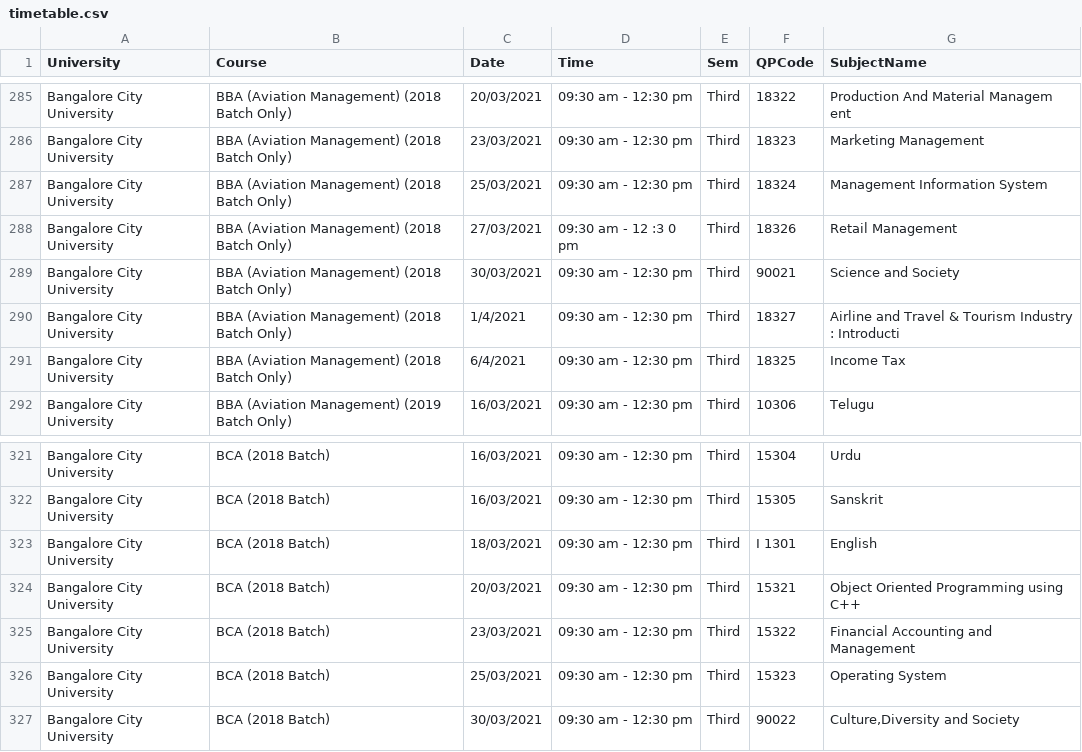
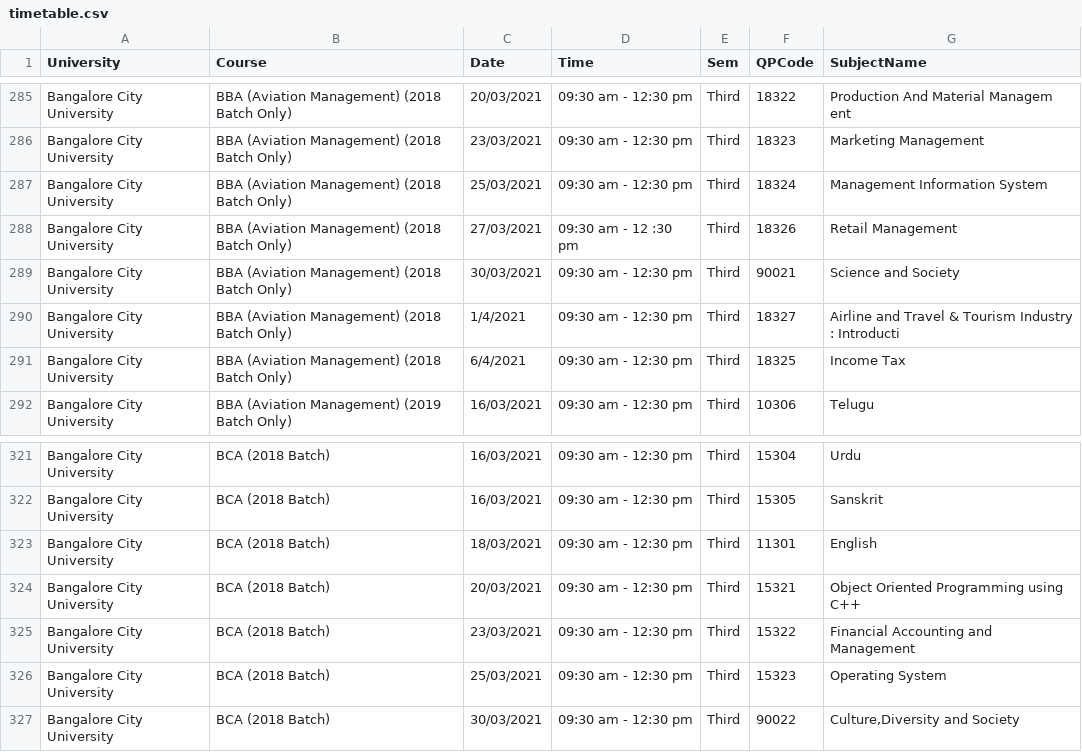
Before and after one commit to varundeva/bustudymate-timetable-telegram-bot, a CSV file: timetable.csv, drawn as a sheet; only a part is shown, gaps mark what is left out; the diff covers the shown part only.

```diff
--- a/timetable.csv
+++ b/timetable.csv
@@ -287,3 +287,3 @@ Bangalore City University ,BBA (Aviation Management) (2018 Batch Only),23/03/202
 Bangalore City University ,BBA (Aviation Management) (2018 Batch Only),25/03/2021,09:30 am - 12:30 pm,Third,18324,Management Information System
-Bangalore City University ,BBA (Aviation Management) (2018 Batch Only),27/03/2021,09:30 am - 12 :3 0 pm,Third,18326,Retail Management
+Bangalore City University ,BBA (Aviation Management) (2018 Batch Only),27/03/2021,09:30 am - 12 :30 pm,Third,18326,Retail Management
 Bangalore City University ,BBA (Aviation Management) (2018 Batch Only),30/03/2021,09:30 am - 12:30 pm,Third,90021,Science and Society
@@ -322,3 +322,3 @@ Bangalore City University ,BCA (2018 Batch),16/03/2021,09:30 am - 12:30 pm,Third
 Bangalore City University ,BCA (2018 Batch),16/03/2021,09:30 am - 12:30 pm,Third,15305,Sanskrit
-Bangalore City University ,BCA (2018 Batch),18/03/2021,09:30 am - 12:30 pm,Third,I 1301,English
+Bangalore City University ,BCA (2018 Batch),18/03/2021,09:30 am - 12:30 pm,Third,11301,English
 Bangalore City University ,BCA (2018 Batch),20/03/2021,09:30 am - 12:30 pm,Third,15321,Object Oriented Programming using C++
```
Also changed, not shown: 16 added rows and 6 edited cells elsewhere in this file.
